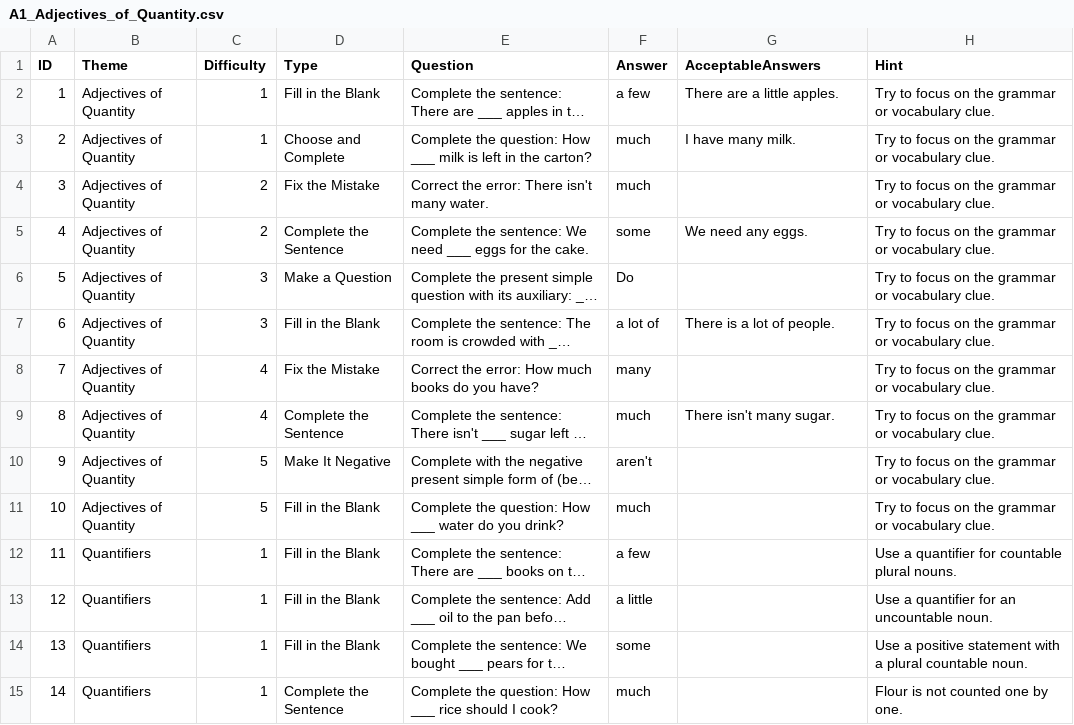
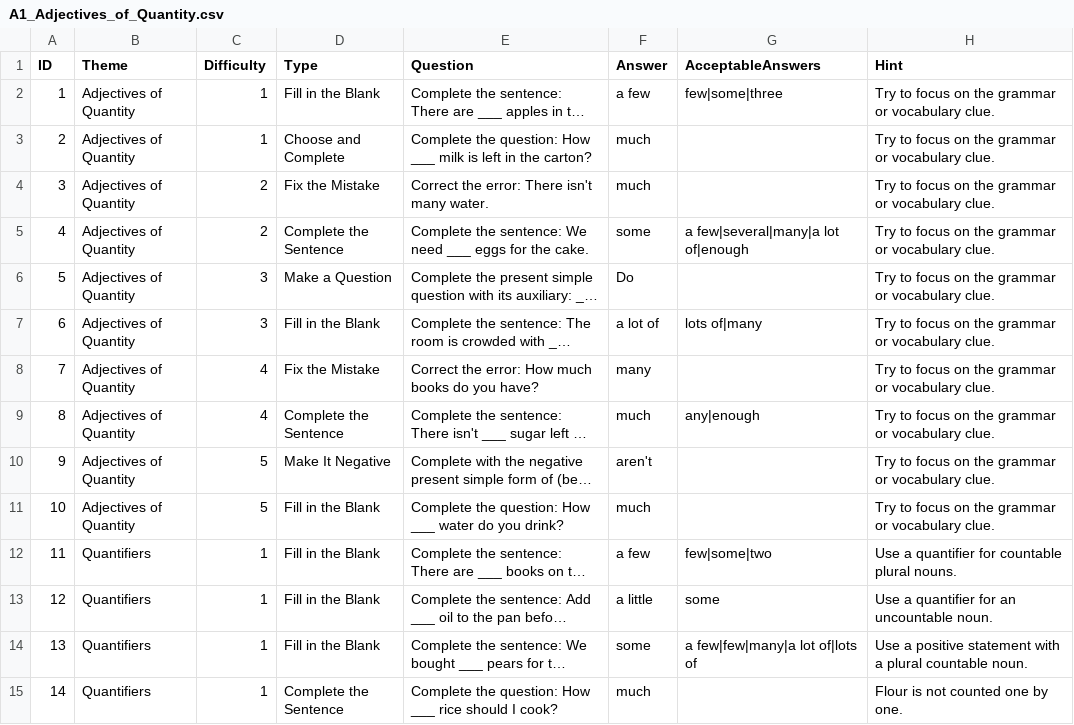
Before and after one commit to stephenfagen/english-quest, a CSV file: A1_Adjectives_of_Quantity.csv, drawn as a sheet; only a part is shown; long unchanged cells end in …; the diff covers the shown part only; the diff names each change by its address in the sheet, - before the commit and + after, or states it on an @@ line.

Commit message:
Expand question bank and add accepted answer variants

```diff
--- a/A1_Adjectives_of_Quantity.csv
+++ b/A1_Adjectives_of_Quantity.csv
-G2 (AcceptableAnswers): There are a little apples.
+G2 (AcceptableAnswers): few|some|three
-G3 (AcceptableAnswers): I have many milk.
+G3 (AcceptableAnswers): (empty)
-G5 (AcceptableAnswers): We need any eggs.
+G5 (AcceptableAnswers): a few|several|many|a lot of|enough
-G7 (AcceptableAnswers): There is a lot of people.
+G7 (AcceptableAnswers): lots of|many
-G9 (AcceptableAnswers): There isn't many sugar.
+G9 (AcceptableAnswers): any|enough
-G12 (AcceptableAnswers): (empty)
+G12 (AcceptableAnswers): few|some|two
-G13 (AcceptableAnswers): (empty)
+G13 (AcceptableAnswers): some
-G14 (AcceptableAnswers): (empty)
+G14 (AcceptableAnswers): a few|few|many|a lot of|lots of
```
Also changed, not shown: 18 added rows and 9 edited cells elsewhere in this file.
